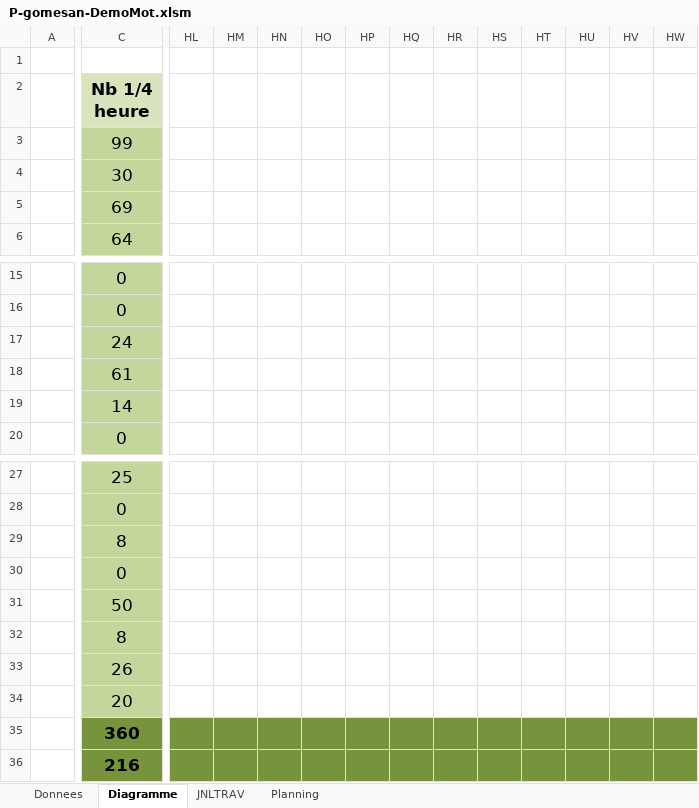
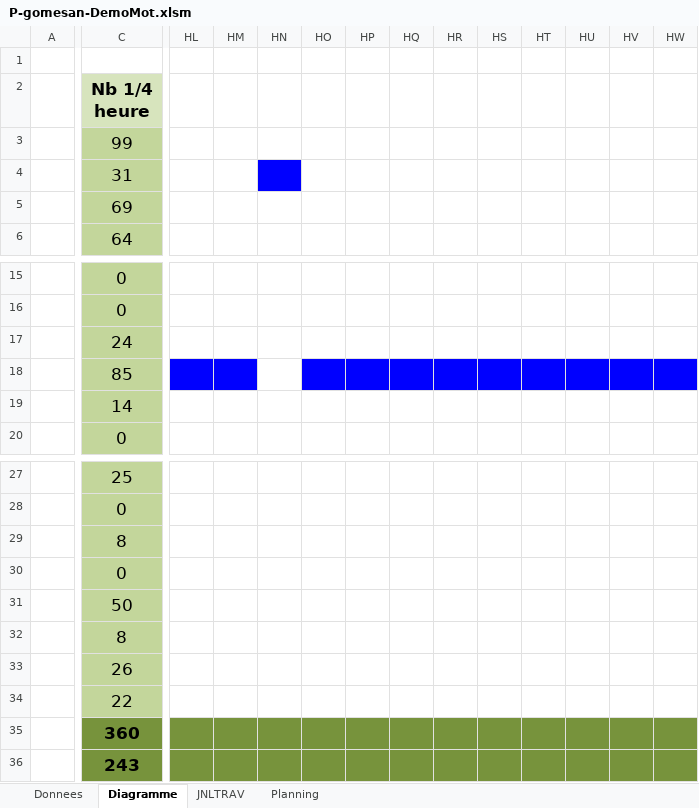
Before and after one commit to Wayne121/AGS-GPT-DemoMot, an Excel workbook: P-gomesan-DemoMot.xlsm, sheet Diagramme, drawn as a sheet; only a part is shown, gaps mark what is left out; values as stored, in another font and other column widths than the file's, no borders; the diff covers the shown part only; the diff names each change by its address in the sheet, - before the commit and + after, or states it on an @@ line.

Commit message:
Commit AGS JDT
Mise à jour du journal de travail de l'après-mid 14.06.17

```diff
--- a/P-gomesan-DemoMot.xlsm (sheet Diagramme)
+++ b/P-gomesan-DemoMot.xlsm (sheet Diagramme)
-C4 (Nb 1/4 heure): 30
+C4 (Nb 1/4 heure): 31
-HN4 fill: none
+HN4 fill: #0000FF
-C18 (Nb 1/4 heure): 61
+C18 (Nb 1/4 heure): 85
-HL18:HM18 fill: none
+HL18:HM18 fill: #0000FF
-HO18:HW18 fill: none
+HO18:HW18 fill: #0000FF
-C34 (Nb 1/4 heure): 20
+C34 (Nb 1/4 heure): 22
-C36 (Nb 1/4 heure): 216
+C36 (Nb 1/4 heure): 243
```
Also changed, not shown: cell formats elsewhere in this sheet, sheet JNLTRAV, charts or pictures.
